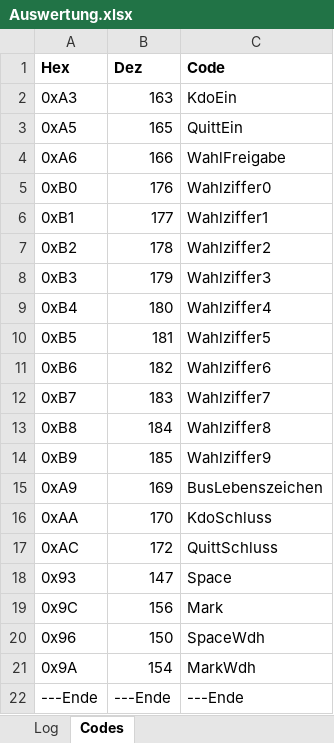
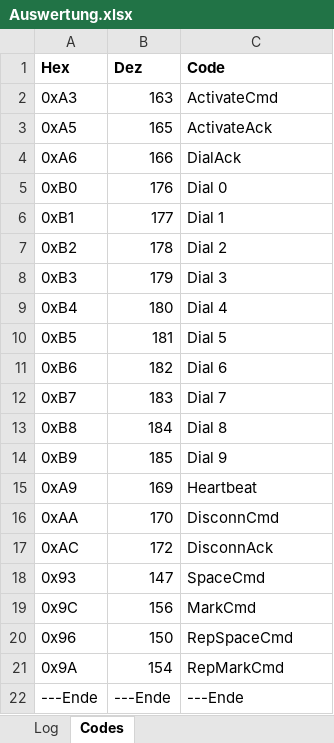
Before and after one commit to toresbe/itelex-misc, an Excel workbook: KommLogs/Auswertung.xlsx, sheet Codes, drawn as a sheet; values as stored, in another font and other column widths than the file's, no borders; the diff names each change by its address in the sheet, - before the commit and + after, or states it on an @@ line.

```diff
--- a/KommLogs/Auswertung.xlsx (sheet Codes)
+++ b/KommLogs/Auswertung.xlsx (sheet Codes)
-C2 (Code): KdoEin
+C2 (Code): ActivateCmd
-C3 (Code): QuittEin
+C3 (Code): ActivateAck
-C4 (Code): WahlFreigabe
+C4 (Code): DialAck
-C5 (Code): Wahlziffer0
+C5 (Code): Dial 0
-C6 (Code): Wahlziffer1
+C6 (Code): Dial 1
-C7 (Code): Wahlziffer2
+C7 (Code): Dial 2
-C8 (Code): Wahlziffer3
+C8 (Code): Dial 3
-C9 (Code): Wahlziffer4
+C9 (Code): Dial 4
-C10 (Code): Wahlziffer5
+C10 (Code): Dial 5
-C11 (Code): Wahlziffer6
+C11 (Code): Dial 6
-C12 (Code): Wahlziffer7
+C12 (Code): Dial 7
-C13 (Code): Wahlziffer8
+C13 (Code): Dial 8
-C14 (Code): Wahlziffer9
+C14 (Code): Dial 9
-C15 (Code): BusLebenszeichen
+C15 (Code): Heartbeat
-C16 (Code): KdoSchluss
+C16 (Code): DisconnCmd
-C17 (Code): QuittSchluss
+C17 (Code): DisconnAck
-C18 (Code): Space
+C18 (Code): SpaceCmd
-C19 (Code): Mark
+C19 (Code): MarkCmd
-C20 (Code): SpaceWdh
+C20 (Code): RepSpaceCmd
-C21 (Code): MarkWdh
+C21 (Code): RepMarkCmd
```
Also changed, not shown: sheet Log, hidden cells, 6 other files.
